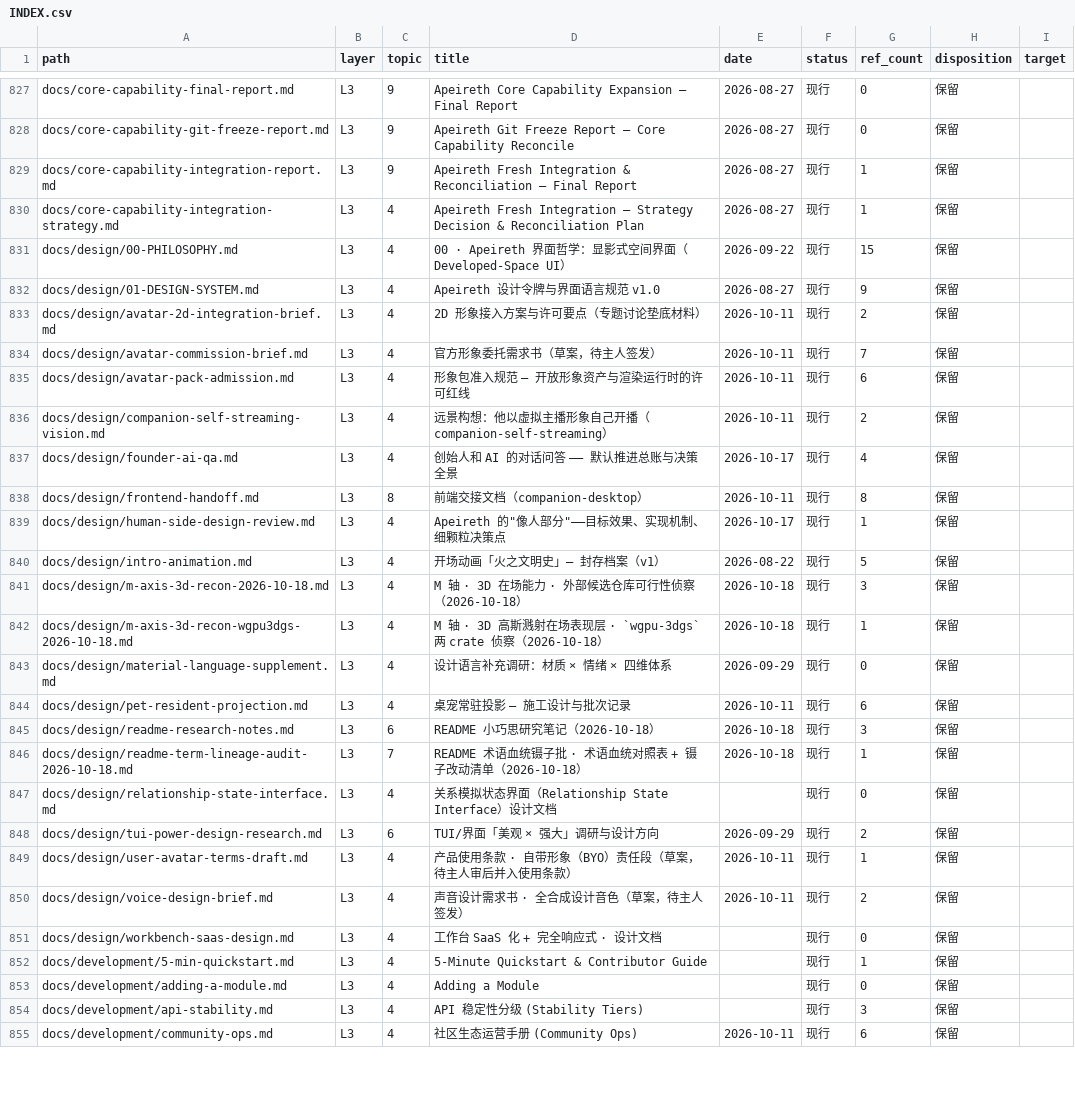
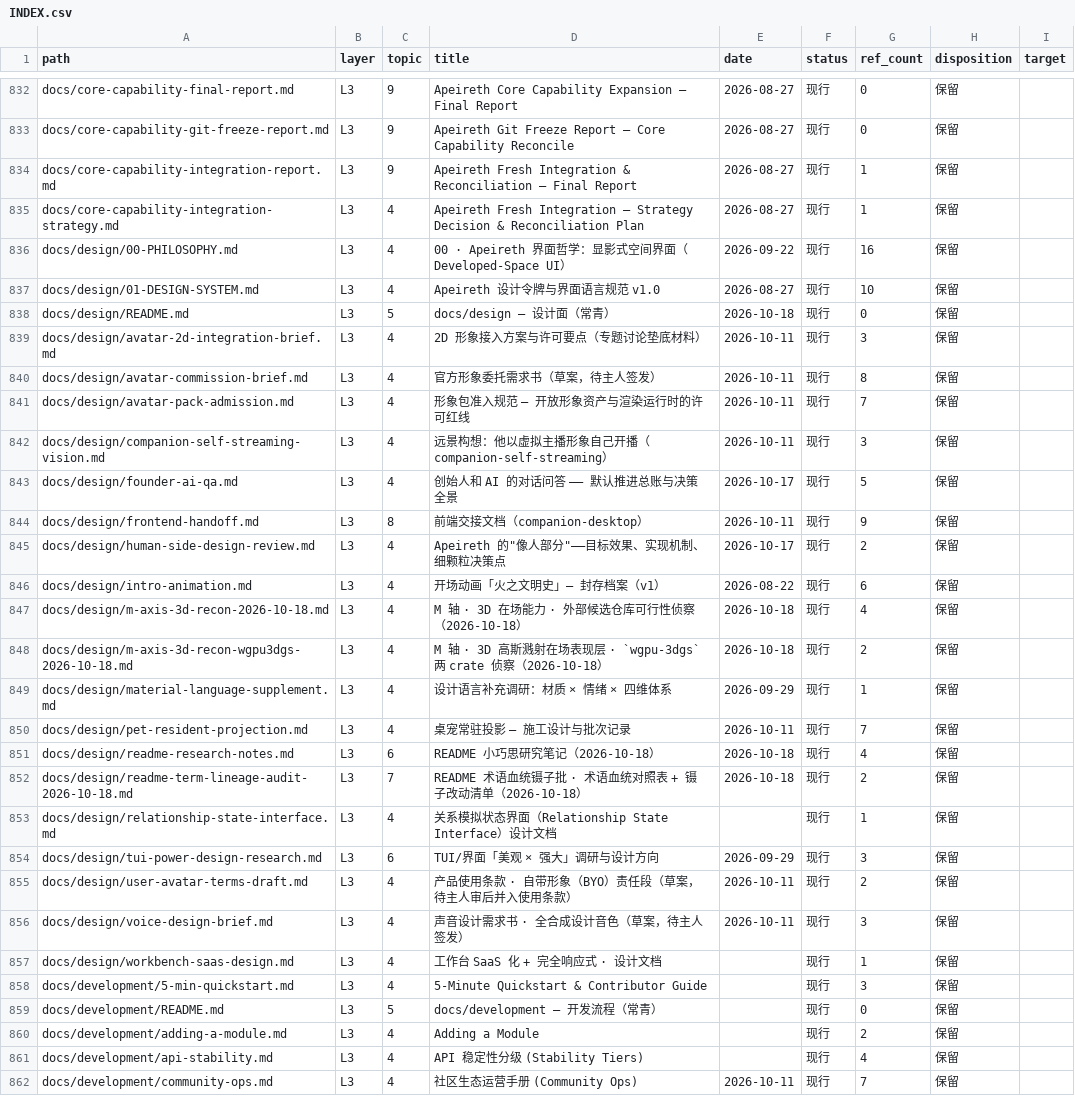
Before and after one commit to Apeireth/Apeireth, a CSV file: docs/INDEX.csv, drawn as a sheet; only a part is shown, gaps mark what is left out; the diff covers the shown part only.

Commit message:
docs(readme): 补 11 个目录索引 —— 每个目录写清「这是什么/先读哪篇/什么不是」
按 5 层寿命模型给 11 个缺索引的目录补 README：03-reference（真源清单 + 唯一出处纪律）、01-architecture（常青，阶段施工史已指向 history/）、02-guides（按使用场景分组：上手/开发/部署/用户/扩展/专项）、development、packaging、security、design、rc（历史卷宗）、beta、vision、archive（只读卷宗 + 迁入规则）。

0 装真账：测试=docs_links 断链 0（基线）/docs_index 问题 12→1（剩 04-internal 待合并后补）；clippy 0 触碰（纯文档）；0 触碰 LOCKED 5 项；0 引新外部 dep。
O-6 审查：总体最优=先让目录可导航再动内容；系统最优=索引只写"先读哪篇"不复制正文，避免制造第二真源；架构最优=每个 README 显式声明本目录性质（L1-L5）与"什么不是"，防止读者误把历史当现行。拒的 alternatives：(a) 用脚本自动生成 README——只得到文件列表，没有导航价值，拒；(b) 把各目录 README 合成一个总 README——每目录单独可导航性更差，拒。
影响面：新增 11 个 README.md + INDEX.csv 重生成（1016 行）；不改任何既有文档正文。
后续 stage：批 1-4 合并完成后补 docs/04-internal/README.md 与 reports/README.md。

```diff
--- a/docs/INDEX.csv
+++ b/docs/INDEX.csv
@@ -830,26 +835,28 @@ docs/core-capability-integration-report.md,L3,9,Apeireth Fresh Integration & Rec
 docs/core-capability-integration-strategy.md,L3,4,Apeireth Fresh Integration — Strategy Decision & Reconciliation Plan,2026-08-27,现行,1,保留,
-docs/design/00-PHILOSOPHY.md,L3,4,00 · Apeireth 界面哲学：显影式空间界面（Developed-Space UI）,2026-09-22,现行,15,保留,
-docs/design/01-DESIGN-SYSTEM.md,L3,4,Apeireth 设计令牌与界面语言规范 v1.0,2026-08-27,现行,9,保留,
-docs/design/avatar-2d-integration-brief.md,L3,4,2D 形象接入方案与许可要点（专题讨论垫底材料）,2026-10-11,现行,2,保留,
-docs/design/avatar-commission-brief.md,L3,4,官方形象委托需求书（草案，待主人签发）,2026-10-11,现行,7,保留,
-docs/design/avatar-pack-admission.md,L3,4,形象包准入规范 — 开放形象资产与渲染运行时的许可红线,2026-10-11,现行,6,保留,
-docs/design/companion-self-streaming-vision.md,L3,4,远景构想：他以虚拟主播形象自己开播（companion-self-streaming）,2026-10-11,现行,2,保留,
-docs/design/founder-ai-qa.md,L3,4,创始人和 AI 的对话问答 —— 默认推进总账与决策全景,2026-10-17,现行,4,保留,
-docs/design/frontend-handoff.md,L3,8,前端交接文档（companion-desktop）,2026-10-11,现行,8,保留,
-docs/design/human-side-design-review.md,L3,4,"Apeireth 的""像人部分""——目标效果、实现机制、细颗粒决策点",2026-10-17,现行,1,保留,
-docs/design/intro-animation.md,L3,4,开场动画「火之文明史」— 封存档案（v1）,2026-08-22,现行,5,保留,
-docs/design/m-axis-3d-recon-2026-10-18.md,L3,4,M 轴 · 3D 在场能力 · 外部候选仓库可行性侦察（2026-10-18）,2026-10-18,现行,3,保留,
-docs/design/m-axis-3d-recon-wgpu3dgs-2026-10-18.md,L3,4,M 轴 · 3D 高斯溅射在场表现层 · `wgpu-3dgs` 两 crate 侦察（2026-10-18）,2026-10-18,现行,1,保留,
-docs/design/material-language-supplement.md,L3,4,设计语言补充调研：材质 × 情绪 × 四维体系,2026-09-29,现行,0,保留,
-docs/design/pet-resident-projection.md,L3,4,桌宠常驻投影 — 施工设计与批次记录,2026-10-11,现行,6,保留,
-docs/design/readme-research-notes.md,L3,6,README 小巧思研究笔记（2026-10-18）,2026-10-18,现行,3,保留,
-docs/design/readme-term-lineage-audit-2026-10-18.md,L3,7,README 术语血统镊子批 · 术语血统对照表 + 镊子改动清单（2026-10-18）,2026-10-18,现行,1,保留,
-docs/design/relationship-state-interface.md,L3,4,关系模拟状态界面（Relationship State Interface）设计文档,,现行,0,保留,
-docs/design/tui-power-design-research.md,L3,6,TUI/界面「美观 × 强大」调研与设计方向,2026-09-29,现行,2,保留,
-docs/design/user-avatar-terms-draft.md,L3,4,产品使用条款 · 自带形象（BYO）责任段（草案，待主人审后并入使用条款）,2026-10-11,现行,1,保留,
-docs/design/voice-design-brief.md,L3,4,声音设计需求书 · 全合成设计音色（草案，待主人签发）,2026-10-11,现行,2,保留,
-docs/design/workbench-saas-design.md,L3,4,工作台 SaaS 化 + 完全响应式 · 设计文档,,现行,0,保留,
-docs/development/5-min-quickstart.md,L3,4,5-Minute Quickstart & Contributor Guide,,现行,1,保留,
-docs/development/adding-a-module.md,L3,4,Adding a Module,,现行,0,保留,
-docs/development/api-stability.md,L3,4,API 稳定性分级 (Stability Tiers),,现行,3,保留,
-docs/development/community-ops.md,L3,4,社区生态运营手册 (Community Ops),2026-10-11,现行,6,保留,
+docs/design/00-PHILOSOPHY.md,L3,4,00 · Apeireth 界面哲学：显影式空间界面（Developed-Space UI）,2026-09-22,现行,16,保留,
+docs/design/01-DESIGN-SYSTEM.md,L3,4,Apeireth 设计令牌与界面语言规范 v1.0,2026-08-27,现行,10,保留,
+docs/design/README.md,L3,5,docs/design — 设计面（常青）,2026-10-18,现行,0,保留,
+docs/design/avatar-2d-integration-brief.md,L3,4,2D 形象接入方案与许可要点（专题讨论垫底材料）,2026-10-11,现行,3,保留,
+docs/design/avatar-commission-brief.md,L3,4,官方形象委托需求书（草案，待主人签发）,2026-10-11,现行,8,保留,
+docs/design/avatar-pack-admission.md,L3,4,形象包准入规范 — 开放形象资产与渲染运行时的许可红线,2026-10-11,现行,7,保留,
+docs/design/companion-self-streaming-vision.md,L3,4,远景构想：他以虚拟主播形象自己开播（companion-self-streaming）,2026-10-11,现行,3,保留,
+docs/design/founder-ai-qa.md,L3,4,创始人和 AI 的对话问答 —— 默认推进总账与决策全景,2026-10-17,现行,5,保留,
+docs/design/frontend-handoff.md,L3,8,前端交接文档（companion-desktop）,2026-10-11,现行,9,保留,
+docs/design/human-side-design-review.md,L3,4,"Apeireth 的""像人部分""——目标效果、实现机制、细颗粒决策点",2026-10-17,现行,2,保留,
+docs/design/intro-animation.md,L3,4,开场动画「火之文明史」— 封存档案（v1）,2026-08-22,现行,6,保留,
+docs/design/m-axis-3d-recon-2026-10-18.md,L3,4,M 轴 · 3D 在场能力 · 外部候选仓库可行性侦察（2026-10-18）,2026-10-18,现行,4,保留,
+docs/design/m-axis-3d-recon-wgpu3dgs-2026-10-18.md,L3,4,M 轴 · 3D 高斯溅射在场表现层 · `wgpu-3dgs` 两 crate 侦察（2026-10-18）,2026-10-18,现行,2,保留,
+docs/design/material-language-supplement.md,L3,4,设计语言补充调研：材质 × 情绪 × 四维体系,2026-09-29,现行,1,保留,
+docs/design/pet-resident-projection.md,L3,4,桌宠常驻投影 — 施工设计与批次记录,2026-10-11,现行,7,保留,
+docs/design/readme-research-notes.md,L3,6,README 小巧思研究笔记（2026-10-18）,2026-10-18,现行,4,保留,
+docs/design/readme-term-lineage-audit-2026-10-18.md,L3,7,README 术语血统镊子批 · 术语血统对照表 + 镊子改动清单（2026-10-18）,2026-10-18,现行,2,保留,
+docs/design/relationship-state-interface.md,L3,4,关系模拟状态界面（Relationship State Interface）设计文档,,现行,1,保留,
+docs/design/tui-power-design-research.md,L3,6,TUI/界面「美观 × 强大」调研与设计方向,2026-09-29,现行,3,保留,
+docs/design/user-avatar-terms-draft.md,L3,4,产品使用条款 · 自带形象（BYO）责任段（草案，待主人审后并入使用条款）,2026-10-11,现行,2,保留,
+docs/design/voice-design-brief.md,L3,4,声音设计需求书 · 全合成设计音色（草案，待主人签发）,2026-10-11,现行,3,保留,
+docs/design/workbench-saas-design.md,L3,4,工作台 SaaS 化 + 完全响应式 · 设计文档,,现行,1,保留,
+docs/development/5-min-quickstart.md,L3,4,5-Minute Quickstart & Contributor Guide,,现行,3,保留,
+docs/development/README.md,L3,5,docs/development — 开发流程（常青）,,现行,0,保留,
+docs/development/adding-a-module.md,L3,4,Adding a Module,,现行,2,保留,
+docs/development/api-stability.md,L3,4,API 稳定性分级 (Stability Tiers),,现行,4,保留,
+docs/development/community-ops.md,L3,4,社区生态运营手册 (Community Ops),2026-10-11,现行,7,保留,
```
Also changed, not shown: 9 added rows and 72 edited cells elsewhere in this file, 11 other files.
